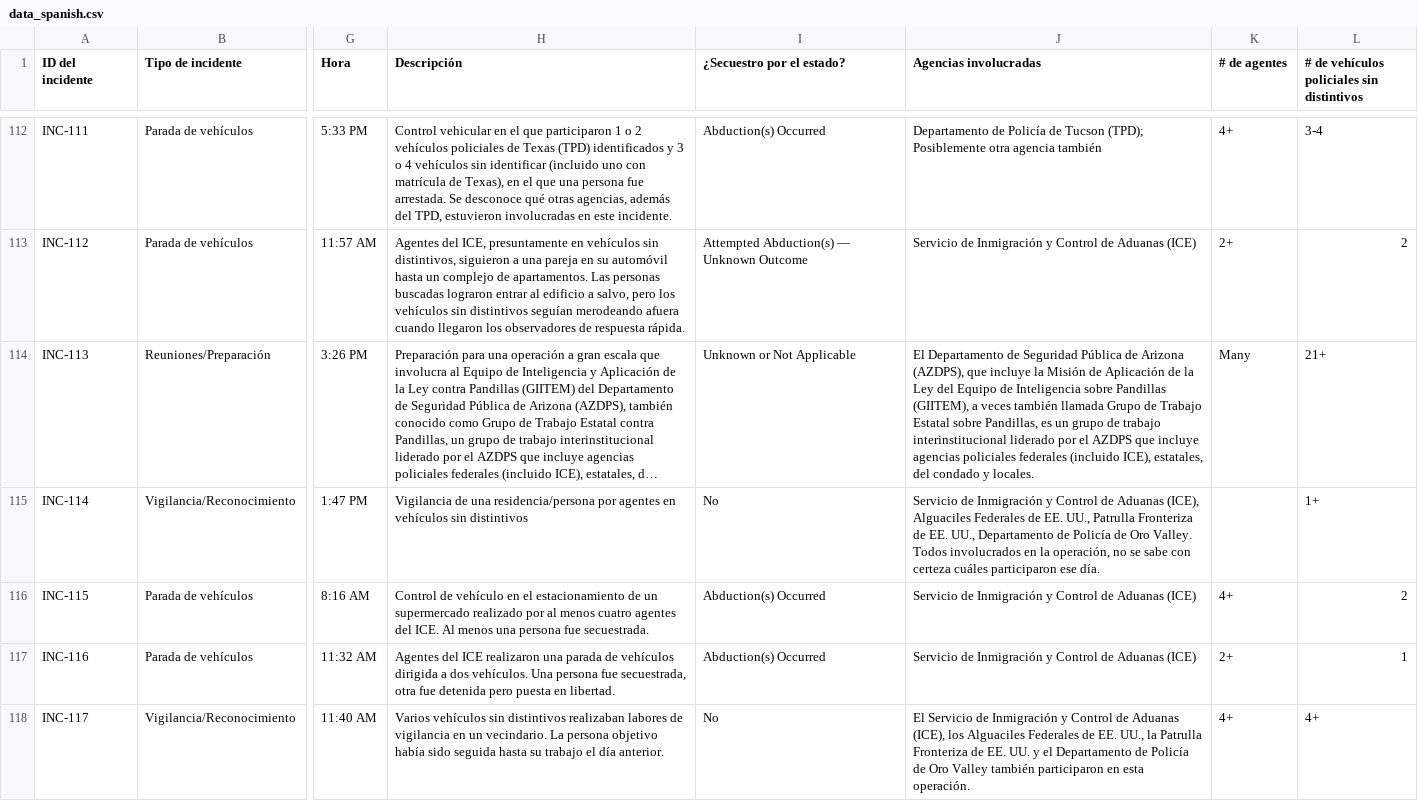
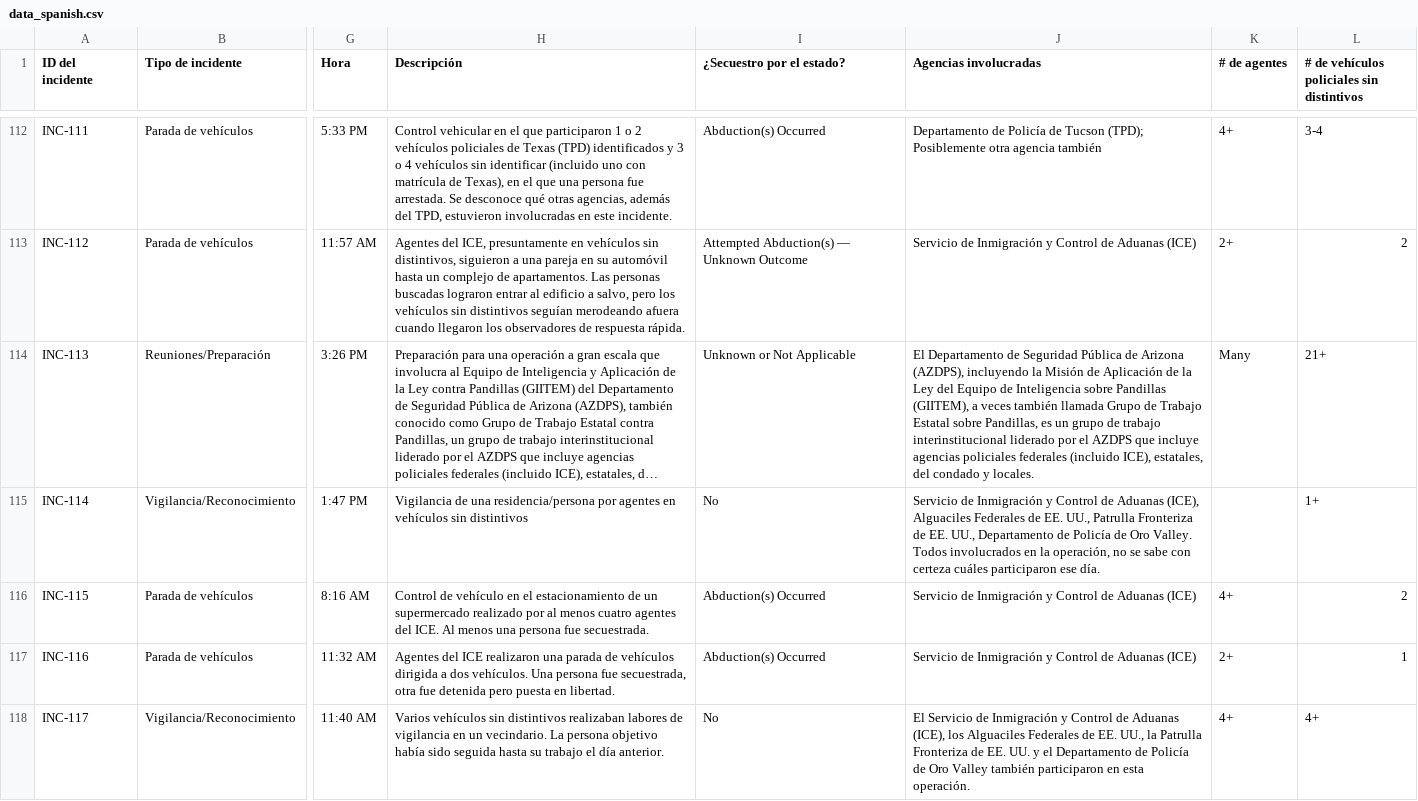
Before and after one commit to TucsonMigraMap/Migra-Map-Data, a CSV file: data_spanish.csv, drawn as a sheet; only a part is shown, gaps mark what is left out; long unchanged cells end in …; the diff covers the shown part only; the diff names each change by its address in the sheet, - before the commit and + after, or states it on an @@ line.

```diff
--- a/data_spanish.csv
+++ b/data_spanish.csv
-J114 (Agencias involucradas): …Arizona (AZDPS), que incluye la Misión…
+J114 (Agencias involucradas): …Arizona (AZDPS), incluyendo la Misión…
```
Also changed, not shown: 9 edited cells elsewhere in this file, data_spanish_latest.csv.
